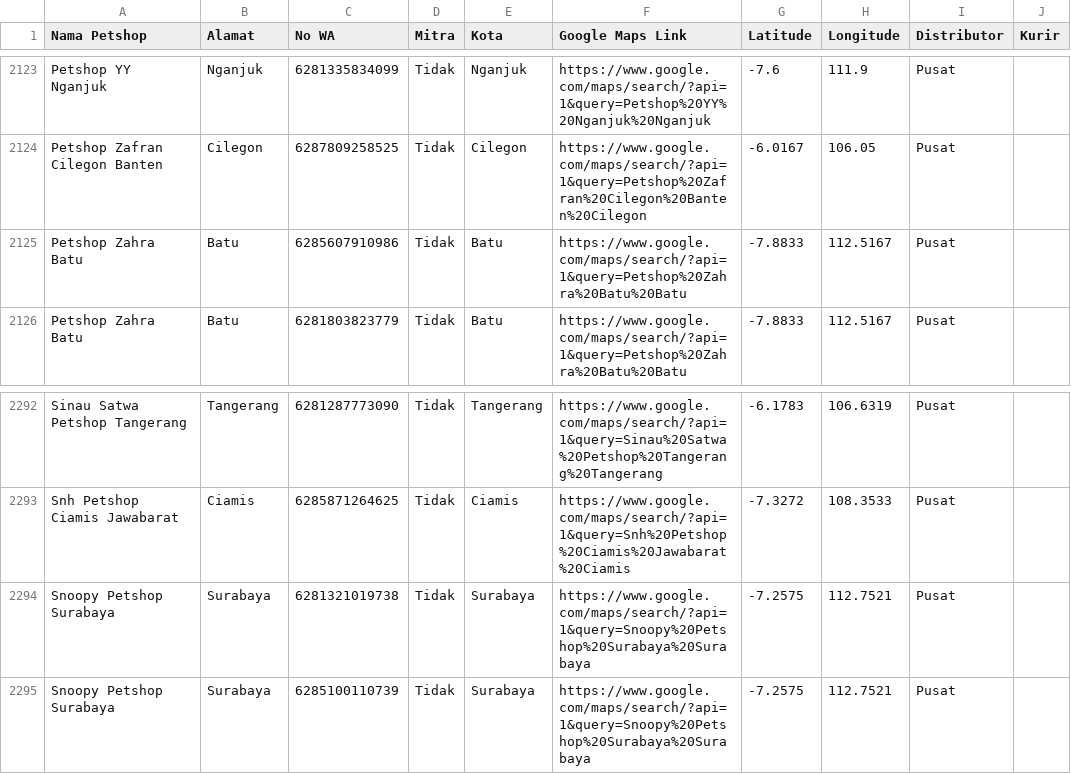
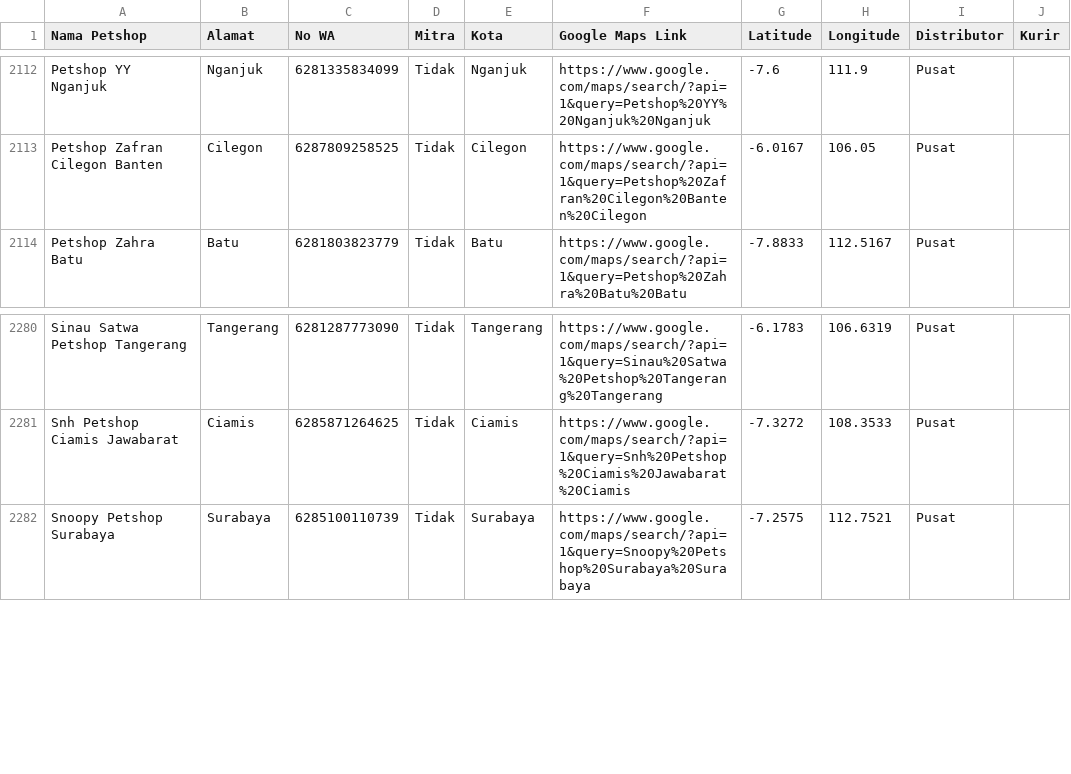
Before and after one commit to dhikoh/bentocat, a CSV file: google_maps_outlets.csv, drawn as a sheet; only a part is shown, gaps mark what is left out; the diff covers the shown part only; the diff names each change by its address in the sheet, - before the commit and + after, or states it on an @@ line.

Commit message:
data: deduplicate CSV records based on name, city, and Google Maps links

```diff
--- a/google_maps_outlets.csv
+++ b/google_maps_outlets.csv
-row 2125: Petshop Zahra Batu | Batu | 6285607910986 | Tidak | Batu | https://www.google.com/maps/search/?api=1&query=Petshop%20Zahra%20Batu%20Batu | -7.8833 | 112.5167 | Pusat
-row 2294: Snoopy Petshop Surabaya | Surabaya | 6281321019738 | Tidak | Surabaya | https://www.google.com/maps/search/?api=1&query=Snoopy%20Petshop%20Surabaya%20Surabaya | -7.2575 | 112.7521 | Pusat
```
Also changed, not shown: 11 removed rows elsewhere in this file.
